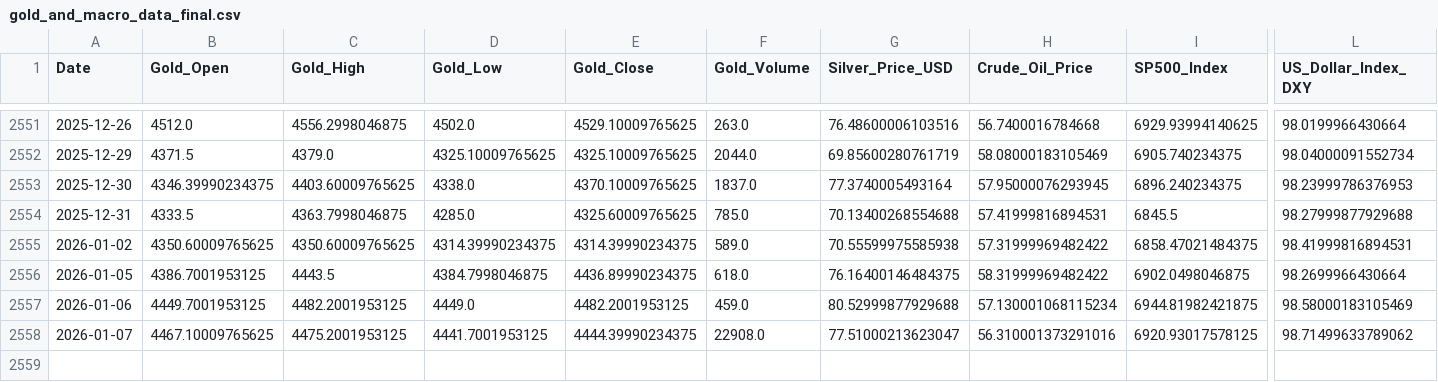
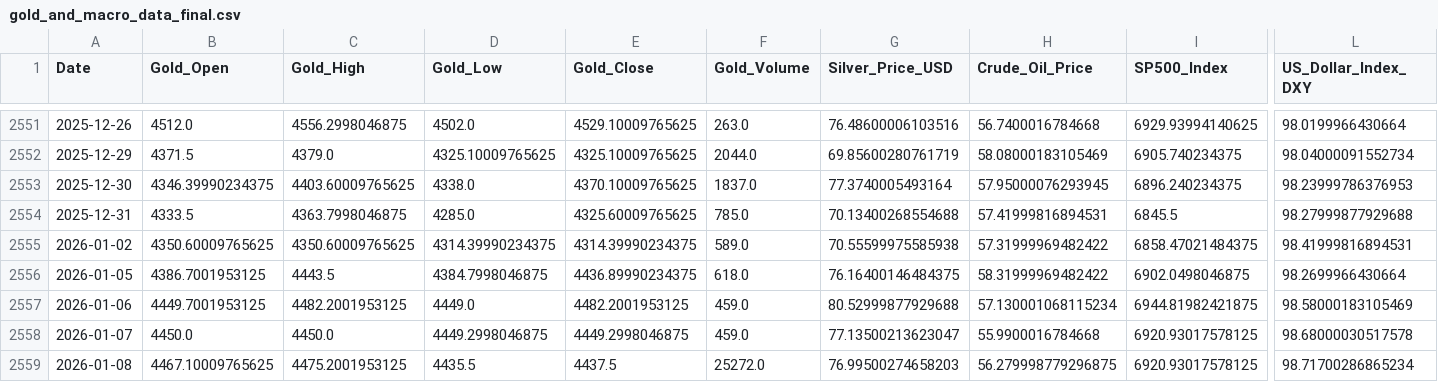
Before and after one commit to Kanisorn001/Project, a CSV file: gold_and_macro_data_final.csv, drawn as a sheet; only a part is shown, gaps mark what is left out; rows hold the shown columns only; the diff names each change by its address in the sheet, - before the commit and + after, or states it on an @@ line.

```diff
--- a/gold_and_macro_data_final.csv
+++ b/gold_and_macro_data_final.csv
-B2558 (Gold_Open): 4467.10009765625
+B2558 (Gold_Open): 4450.0
-C2558 (Gold_High): 4475.2001953125
+C2558 (Gold_High): 4450.0
-D2558 (Gold_Low): 4441.7001953125
+D2558 (Gold_Low): 4449.2998046875
-E2558 (Gold_Close): 4444.39990234375
+E2558 (Gold_Close): 4449.2998046875
-F2558 (Gold_Volume): 22908.0
+F2558 (Gold_Volume): 459.0
-G2558 (Silver_Price_USD): 77.51000213623047
+G2558 (Silver_Price_USD): 77.13500213623047
-H2558 (Crude_Oil_Price): 56.310001373291016
+H2558 (Crude_Oil_Price): 55.9900016784668
-L2558 (US_Dollar_Index_DXY): 98.71499633789062
+L2558 (US_Dollar_Index_DXY): 98.68000030517578
+row 2559: 2026-01-08 | 4467.10009765625 | 4475.2001953125 | 4435.5 | 4437.5 | 25272.0 | 76.99500274658203 | 56.279998779296875 | 6920.93017578125 | 98.71700286865234
```
